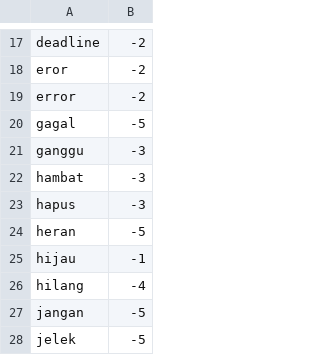
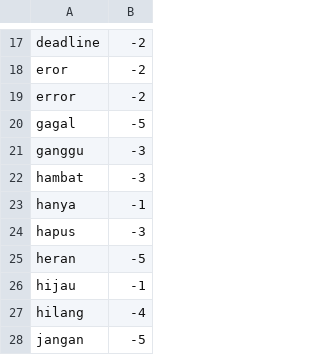
Before and after one commit to ririhadis/dataset-lexicon, a CSV file: lexicon negatif.csv, drawn as a sheet; only a part is shown, gaps mark what is left out; the shorter side is filled out with more unchanged rows; the diff names each change by its address in the sheet, - before the commit and + after, or states it on an @@ line.

Commit message:
Update lexicon negatif.csv

```diff
--- a/lexicon negatif.csv
+++ b/lexicon negatif.csv
+row 23: hanya | -1
```
